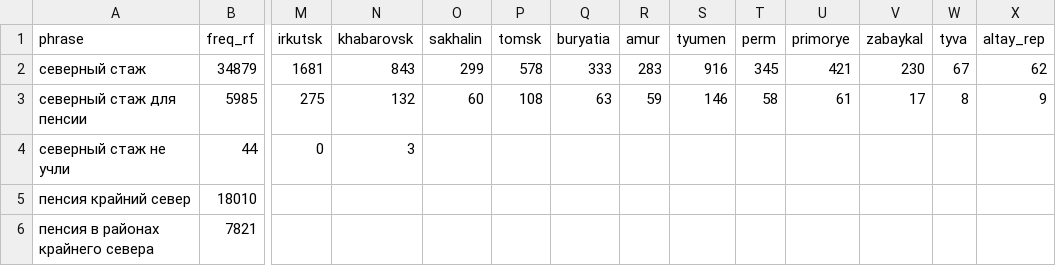
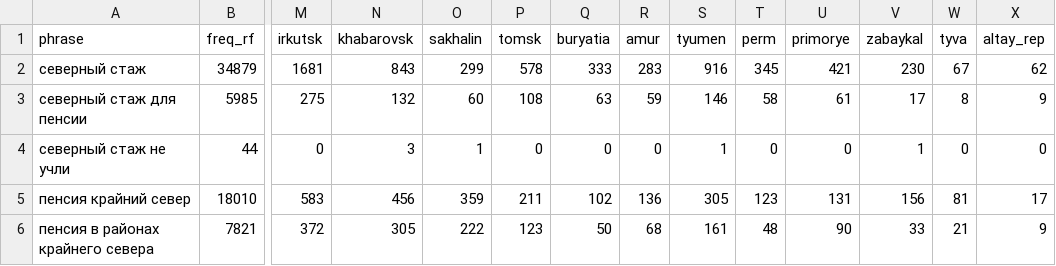
Before and after one commit to kraskimira89-spec/sfrpfr, a CSV file: docs/marketing-sales/reports/wordstat-north-geo-matrix-2026-08-14.csv, drawn as a sheet; only a part is shown, gaps mark what is left out; the diff names each change by its address in the sheet, - before the commit and + after, or states it on an @@ line.

```diff
--- a/docs/marketing-sales/reports/wordstat-north-geo-matrix-2026-08-14.csv
+++ b/docs/marketing-sales/reports/wordstat-north-geo-matrix-2026-08-14.csv
-O4 (sakhalin): (empty)
+O4 (sakhalin): 1
-P4 (tomsk): (empty)
+P4 (tomsk): 0
-Q4 (buryatia): (empty)
+Q4 (buryatia): 0
-R4 (amur): (empty)
+R4 (amur): 0
-S4 (tyumen): (empty)
+S4 (tyumen): 1
-T4 (perm): (empty)
+T4 (perm): 0
-U4 (primorye): (empty)
+U4 (primorye): 0
-V4 (zabaykal): (empty)
+V4 (zabaykal): 1
-W4 (tyva): (empty)
+W4 (tyva): 0
-X4 (altay_rep): (empty)
+X4 (altay_rep): 0
-M5 (irkutsk): (empty)
+M5 (irkutsk): 583
-N5 (khabarovsk): (empty)
+N5 (khabarovsk): 456
-O5 (sakhalin): (empty)
+O5 (sakhalin): 359
-P5 (tomsk): (empty)
+P5 (tomsk): 211
-Q5 (buryatia): (empty)
+Q5 (buryatia): 102
-R5 (amur): (empty)
+R5 (amur): 136
-S5 (tyumen): (empty)
+S5 (tyumen): 305
-T5 (perm): (empty)
+T5 (perm): 123
-U5 (primorye): (empty)
+U5 (primorye): 131
-V5 (zabaykal): (empty)
+V5 (zabaykal): 156
-W5 (tyva): (empty)
+W5 (tyva): 81
-X5 (altay_rep): (empty)
+X5 (altay_rep): 17
-M6 (irkutsk): (empty)
+M6 (irkutsk): 372
-N6 (khabarovsk): (empty)
+N6 (khabarovsk): 305
-O6 (sakhalin): (empty)
+O6 (sakhalin): 222
-P6 (tomsk): (empty)
+P6 (tomsk): 123
-Q6 (buryatia): (empty)
+Q6 (buryatia): 50
-R6 (amur): (empty)
+R6 (amur): 68
-S6 (tyumen): (empty)
+S6 (tyumen): 161
-T6 (perm): (empty)
+T6 (perm): 48
-U6 (primorye): (empty)
+U6 (primorye): 90
-V6 (zabaykal): (empty)
+V6 (zabaykal): 33
-W6 (tyva): (empty)
+W6 (tyva): 21
-X6 (altay_rep): (empty)
+X6 (altay_rep): 9
```
Also changed, not shown: 16 other files.
